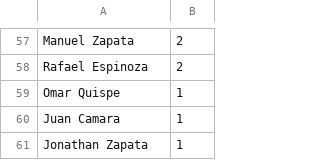
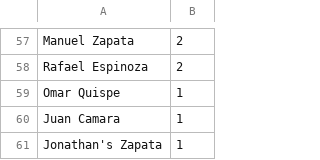
Before and after one commit to jeffcorb/invitacion-boda, a CSV file: Lista de invitados - Invitaciones.csv, drawn as a sheet; only a part is shown, gaps mark what is left out.

Commit message:
Fix guest name to Jonathan's Zapata

```diff
--- a/Lista de invitados - Invitaciones.csv
+++ b/Lista de invitados - Invitaciones.csv
@@ -60,2 +60,2 @@ Omar Quispe,1
 Juan Camara,1
-Jonathan Zapata,1
+Jonathan's Zapata,1
```
Also changed, not shown: 1 other file.
